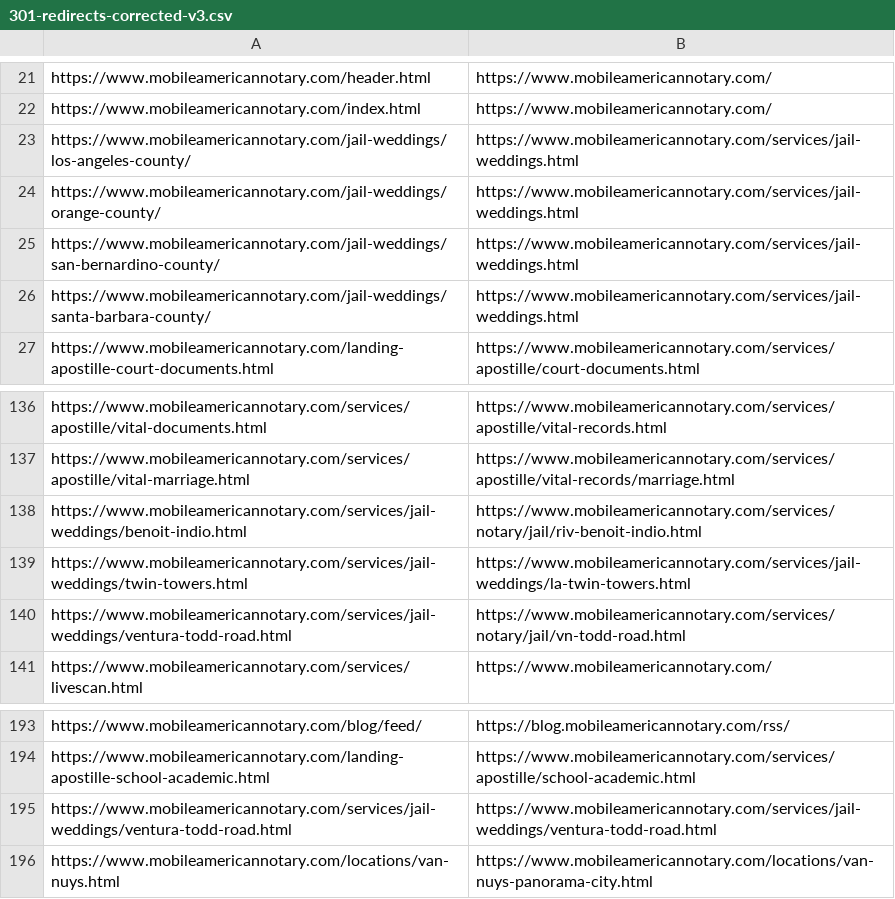
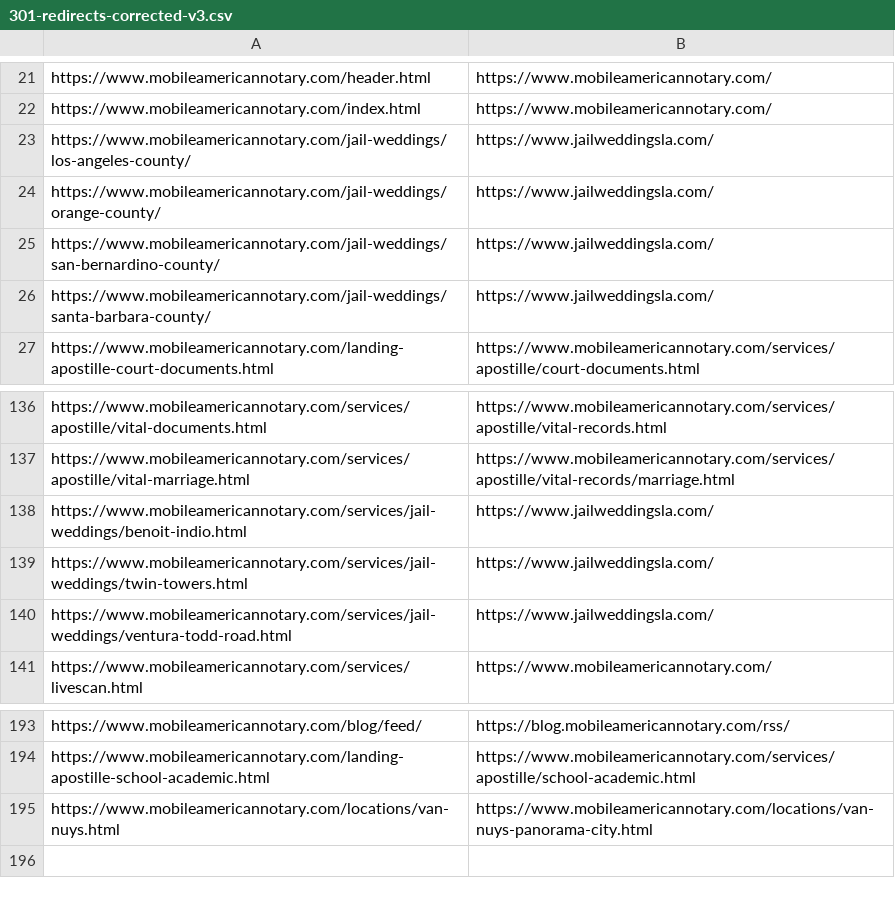
Before and after one commit to shawnrader82/shawnrader82.github.io, a CSV file: 301-redirects-corrected-v3.csv, drawn as a sheet; only a part is shown, gaps mark what is left out.

Commit message:
SEO: title/meta rewrites for page-2/3 opportunity queries + jail-wedding redirect cleanup
Based on 90-day GSC analysis (2026-04-14 → 2026-07-12):

Title/meta rewrites (front-load target query, add 170+ reviews trust signal):
- Santa Monica: adds 'Traveling Notary' (78 imp @ pos 20)
- Beverly Hills: puts Mobile Notary first (109 imp mobile-notary vs 76 apostille)
- Burbank/Glendale: adds 'Los Angeles' geo modifier
- Hollywood: front-loads 'Apostille' (46 imp @ pos 26 on 'apostille hollywood')
- Reseda: keeps title, rewrites meta with trust signal (pos 7, 0 clicks — CTR fix)
- Affidavit of Support: adds I-864 exact-match, expands meta desc

Redirect cleanup:
- 7 CSV rows previously pointed at nonexistent services/jail-weddings.html
- Live Cloudflare rules already send these to jailweddingsla.com
- Aligned local CSV with production

```diff
--- a/301-redirects-corrected-v3.csv
+++ b/301-redirects-corrected-v3.csv
@@ -22,6 +22,6 @@ https://www.mobileamericannotary.com/header.html,https://www.mobileamericannotar
 https://www.mobileamericannotary.com/index.html,https://www.mobileamericannotary.com/
-https://www.mobileamericannotary.com/jail-weddings/los-angeles-county/,https://www.mobileamericannotary.com/services/jail-weddings.html
-https://www.mobileamericannotary.com/jail-weddings/orange-county/,https://www.mobileamericannotary.com/services/jail-weddings.html
-https://www.mobileamericannotary.com/jail-weddings/san-bernardino-county/,https://www.mobileamericannotary.com/services/jail-weddings.html
-https://www.mobileamericannotary.com/jail-weddings/santa-barbara-county/,https://www.mobileamericannotary.com/services/jail-weddings.html
+https://www.mobileamericannotary.com/jail-weddings/los-angeles-county/,https://www.jailweddingsla.com/
+https://www.mobileamericannotary.com/jail-weddings/orange-county/,https://www.jailweddingsla.com/
+https://www.mobileamericannotary.com/jail-weddings/san-bernardino-county/,https://www.jailweddingsla.com/
+https://www.mobileamericannotary.com/jail-weddings/santa-barbara-county/,https://www.jailweddingsla.com/
 https://www.mobileamericannotary.com/landing-apostille-court-documents.html,https://www.mobileamericannotary.com/services/apostille/court-documents.html
@@ -137,5 +137,5 @@ https://www.mobileamericannotary.com/services/apostille/vital-documents.html,htt
 https://www.mobileamericannotary.com/services/apostille/vital-marriage.html,https://www.mobileamericannotary.com/services/apostille/vital-records/marriage.html
-https://www.mobileamericannotary.com/services/jail-weddings/benoit-indio.html,https://www.mobileamericannotary.com/services/notary/jail/riv-benoit-indio.html
-https://www.mobileamericannotary.com/services/jail-weddings/twin-towers.html,https://www.mobileamericannotary.com/services/jail-weddings/la-twin-towers.html
-https://www.mobileamericannotary.com/services/jail-weddings/ventura-todd-road.html,https://www.mobileamericannotary.com/services/notary/jail/vn-todd-road.html
+https://www.mobileamericannotary.com/services/jail-weddings/benoit-indio.html,https://www.jailweddingsla.com/
+https://www.mobileamericannotary.com/services/jail-weddings/twin-towers.html,https://www.jailweddingsla.com/
+https://www.mobileamericannotary.com/services/jail-weddings/ventura-todd-road.html,https://www.jailweddingsla.com/
 https://www.mobileamericannotary.com/services/livescan.html,https://www.mobileamericannotary.com/
@@ -194,3 +194,2 @@ https://www.mobileamericannotary.com/blog/feed/,https://blog.mobileamericannotar
 https://www.mobileamericannotary.com/landing-apostille-school-academic.html,https://www.mobileamericannotary.com/services/apostille/school-academic.html
-https://www.mobileamericannotary.com/services/jail-weddings/ventura-todd-road.html,https://www.mobileamericannotary.com/services/jail-weddings/ventura-todd-road.html
 https://www.mobileamericannotary.com/locations/van-nuys.html,https://www.mobileamericannotary.com/locations/van-nuys-panorama-city.html
```
Also changed, not shown: 6 other files.
